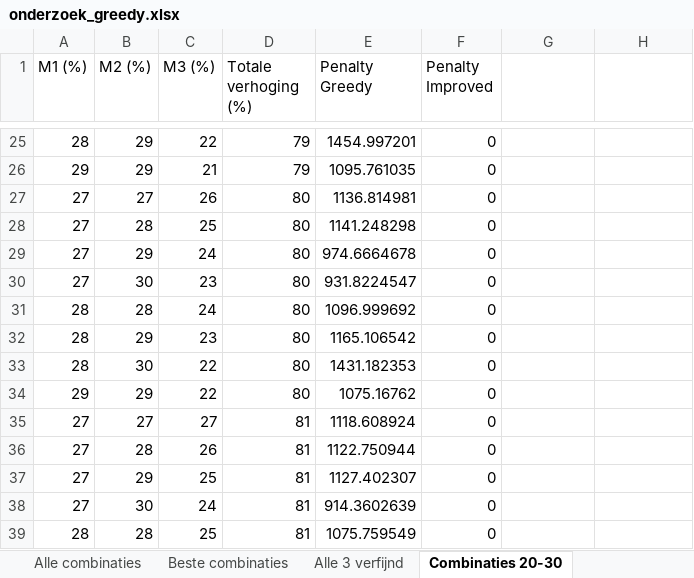
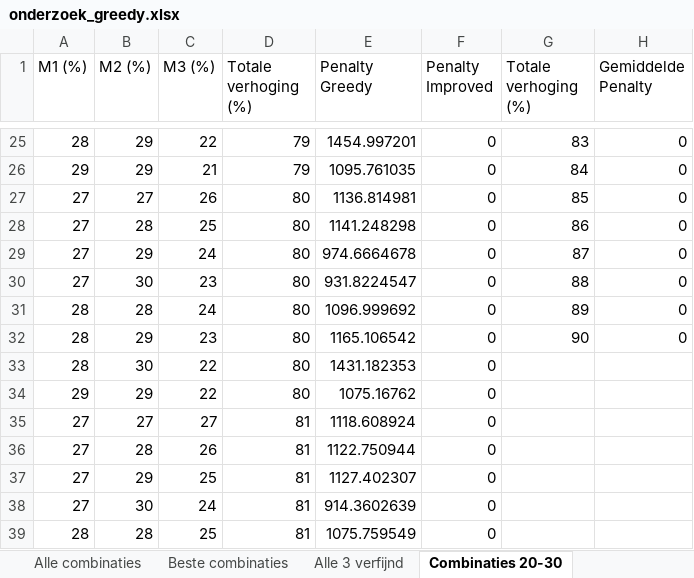
Before and after one commit to FeevanZoghel/OR5, an Excel workbook: onderzoek_greedy.xlsx, sheet Combinaties 20-30, drawn as a sheet; only a part is shown, gaps mark what is left out; values as stored, in another font and other column widths than the file's, no borders; charts and pictures not drawn; the diff covers the shown part only; the diff names each change by its address in the sheet, - before the commit and + after, or states it on an @@ line.

```diff
--- a/onderzoek_greedy.xlsx (sheet Combinaties 20-30)
+++ b/onderzoek_greedy.xlsx (sheet Combinaties 20-30)
-G1: (empty)
+G1: Totale verhoging (%)
-H1: (empty)
+H1: Gemiddelde Penalty
-G25 (Totale verhoging (%)): (empty)
+G25 (Totale verhoging (%)): 83
-H25:H32 (Gemiddelde Penalty): (empty)
+H25:H32 (Gemiddelde Penalty): 0
-G26 (Totale verhoging (%)): (empty)
+G26 (Totale verhoging (%)): 84
-G27 (Totale verhoging (%)): (empty)
+G27 (Totale verhoging (%)): 85
-G28 (Totale verhoging (%)): (empty)
+G28 (Totale verhoging (%)): 86
-G29 (Totale verhoging (%)): (empty)
+G29 (Totale verhoging (%)): 87
-G30 (Totale verhoging (%)): (empty)
+G30 (Totale verhoging (%)): 88
-G31 (Totale verhoging (%)): (empty)
+G31 (Totale verhoging (%)): 89
-G32 (Totale verhoging (%)): (empty)
+G32 (Totale verhoging (%)): 90
```
Also changed, not shown: 46 edited cells elsewhere in this sheet, charts or pictures.
